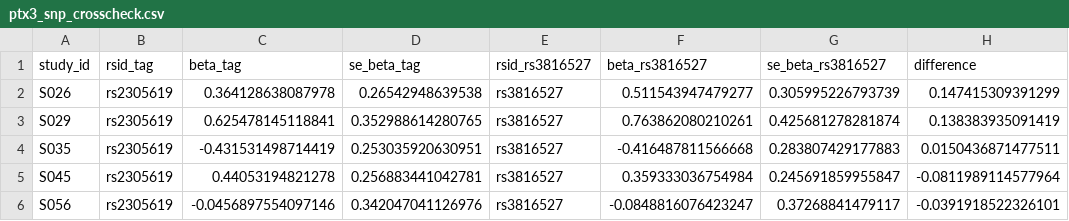
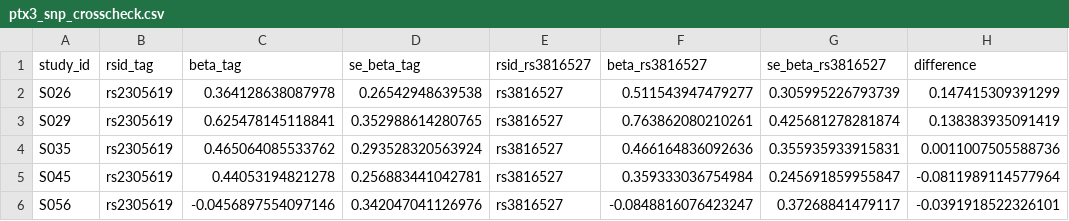
Before and after one commit to lewis-id-lab/PROSE, a CSV file: output/ptx3_snp_crosscheck.csv, drawn as a sheet.

```diff
--- a/output/ptx3_snp_crosscheck.csv
+++ b/output/ptx3_snp_crosscheck.csv
@@ -3,3 +3,3 @@
 "S029","rs2305619",0.625478145118841,0.352988614280765,"rs3816527",0.763862080210261,0.425681278281874,0.138383935091419
-"S035","rs2305619",-0.431531498714419,0.253035920630951,"rs3816527",-0.416487811566668,0.283807429177883,0.0150436871477511
+"S035","rs2305619",0.465064085533762,0.293528320563924,"rs3816527",0.466164836092636,0.355935933915831,0.0011007505588736
 "S045","rs2305619",0.44053194821278,0.256883441042781,"rs3816527",0.359333036754984,0.245691859955847,-0.0811989114577964
```
Also changed, not shown: output/ptx3_h2_pooled.csv, output/ptx3_row_effects.csv, 34 other files.
